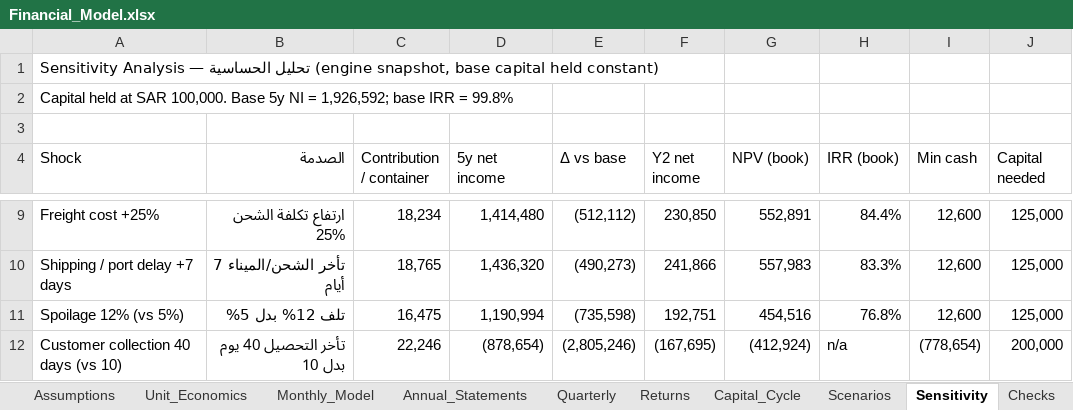
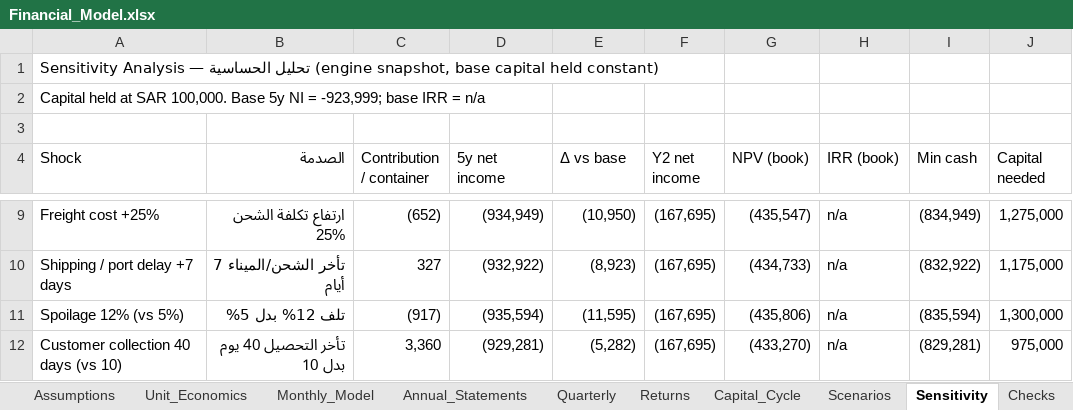
Before and after one commit to kizai249/curse-of-os, an Excel workbook: Fruit_Import_Export_Investment/02_Financial_Model/Financial_Model.xlsx, sheet Sensitivity, drawn as a sheet; only a part is shown, gaps mark what is left out; values as stored, in another font and other column widths than the file's, no cell formats; the diff covers the shown part only; the diff names each change by its address in the sheet, - before the commit and + after, or states it on an @@ line.

```diff
--- a/Fruit_Import_Export_Investment/02_Financial_Model/Financial_Model.xlsx (sheet Sensitivity)
+++ b/Fruit_Import_Export_Investment/02_Financial_Model/Financial_Model.xlsx (sheet Sensitivity)
-A2 (Shock): …NI = 1,926,592; base IRR = 99.8%
+A2 (Shock): …NI = -923,999; base IRR = n/a
-C9 (Contribution / container): 18,234
+C9 (Contribution / container): (652)
-D9 (5y net income): 1,414,480
+D9 (5y net income): (934,949)
-E9 (Δ vs base): (512,112)
+E9 (Δ vs base): (10,950)
-F9 (Y2 net income): 230,850
+F9 (Y2 net income): (167,695)
-G9 (NPV (book)): 552,891
+G9 (NPV (book)): (435,547)
-H9 (IRR (book)): 84.4%
+H9 (IRR (book)): n/a
-I9 (Min cash): 12,600
+I9 (Min cash): (834,949)
-J9 (Capital needed): 125,000
+J9 (Capital needed): 1,275,000
-C10 (Contribution / container): 18,765
+C10 (Contribution / container): 327
-D10 (5y net income): 1,436,320
+D10 (5y net income): (932,922)
-E10 (Δ vs base): (490,273)
+E10 (Δ vs base): (8,923)
-F10 (Y2 net income): 241,866
+F10 (Y2 net income): (167,695)
-G10 (NPV (book)): 557,983
+G10 (NPV (book)): (434,733)
-H10 (IRR (book)): 83.3%
+H10 (IRR (book)): n/a
-I10 (Min cash): 12,600
+I10 (Min cash): (832,922)
-J10 (Capital needed): 125,000
+J10 (Capital needed): 1,175,000
-C11 (Contribution / container): 16,475
+C11 (Contribution / container): (917)
-D11 (5y net income): 1,190,994
+D11 (5y net income): (935,594)
-E11 (Δ vs base): (735,598)
+E11 (Δ vs base): (11,595)
-F11 (Y2 net income): 192,751
+F11 (Y2 net income): (167,695)
-G11 (NPV (book)): 454,516
+G11 (NPV (book)): (435,806)
-H11 (IRR (book)): 76.8%
+H11 (IRR (book)): n/a
-I11 (Min cash): 12,600
+I11 (Min cash): (835,594)
-J11 (Capital needed): 125,000
+J11 (Capital needed): 1,300,000
-C12 (Contribution / container): 22,246
+C12 (Contribution / container): 3,360
-D12 (5y net income): (878,654)
+D12 (5y net income): (929,281)
-E12 (Δ vs base): (2,805,246)
+E12 (Δ vs base): (5,282)
-G12 (NPV (book)): (412,924)
+G12 (NPV (book)): (433,270)
-I12 (Min cash): (778,654)
+I12 (Min cash): (829,281)
-J12 (Capital needed): 200,000
+J12 (Capital needed): 975,000
```
Also changed, not shown: 64 edited cells elsewhere in this sheet, sheet Scenarios, sheet Assumptions, sheet Checks, sheet Returns, sheet Extracted_Data, cell formats, Fruit_Import_Export_Investment/05_Documentation/Assumptions_Register.xlsx, 21 other files.
